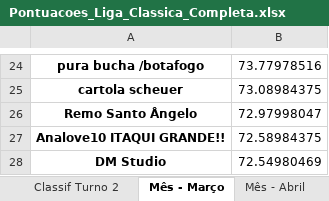
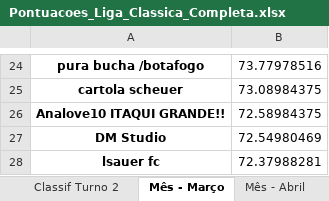
Before and after one commit to FernandoBC23/cartola_fbc, an Excel workbook: liga_classica/datasets_liga_classica/Pontuacoes_Liga_Classica_Completa.xlsx, sheet Mês - Março, drawn as a sheet; only a part is shown, gaps mark what is left out; the shorter side is filled out with more unchanged rows; values as stored, in another font and other column widths than the file's, no borders; the diff names each change by its address in the sheet, - before the commit and + after, or states it on an @@ line.

```diff
--- a/liga_classica/datasets_liga_classica/Pontuacoes_Liga_Classica_Completa.xlsx (sheet Mês - Março)
+++ b/liga_classica/datasets_liga_classica/Pontuacoes_Liga_Classica_Completa.xlsx (sheet Mês - Março)
-row 26: Remo Santo Ângelo | 72.97998047
```
Also changed, not shown: sheet Mês - Abril, sheet Classif Turno 1, sheet Classif Turno 2, sheet Mês - Maio, sheet Mês - Junho, sheet Mês - Julho, 8 more sheets, libertadores/datasets_liberta/resultados_fase_1.xlsx, liga_classica/datasets_liga_classica/Escalacoes_Gerais_Liga_Classica.xlsx, 53 other files.
